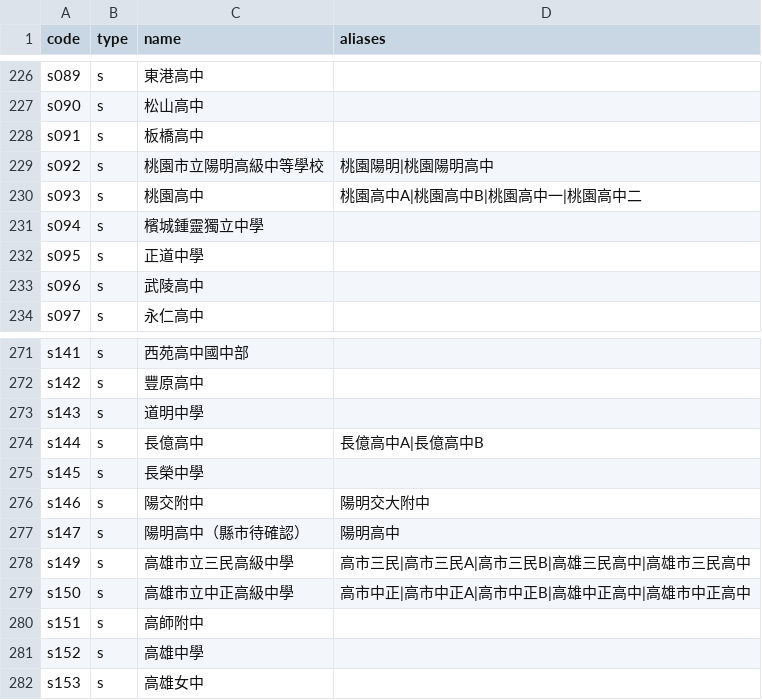
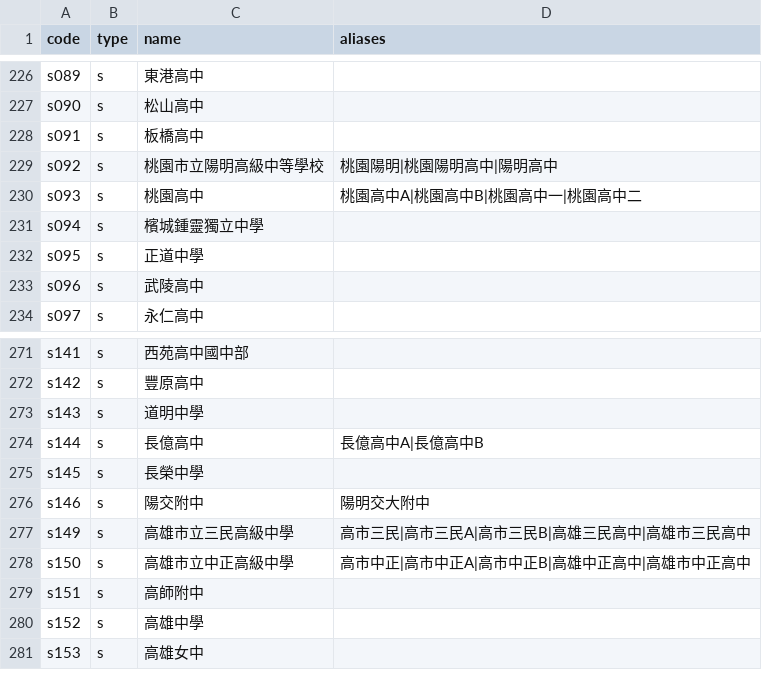
Before and after one commit to macrokernel3000/opendebate, a CSV file: data/entity-registry.csv, drawn as a sheet; only a part is shown, gaps mark what is left out.

```diff
--- a/data/entity-registry.csv
+++ b/data/entity-registry.csv
@@ -228,3 +228,3 @@ s090,s,松山高中,
 s091,s,板橋高中,
-s092,s,桃園市立陽明高級中等學校,桃園陽明|桃園陽明高中
+s092,s,桃園市立陽明高級中等學校,桃園陽明|桃園陽明高中|陽明高中
 s093,s,桃園高中,桃園高中A|桃園高中B|桃園高中一|桃園高中二
@@ -276,3 +276,2 @@ s145,s,長榮中學,
 s146,s,陽交附中,陽明交大附中
-s147,s,陽明高中（縣市待確認）,陽明高中
 s149,s,高雄市立三民高級中學,高市三民|高市三民A|高市三民B|高雄三民高中|高雄市三民高中
```
Also changed, not shown: 7 other files.
